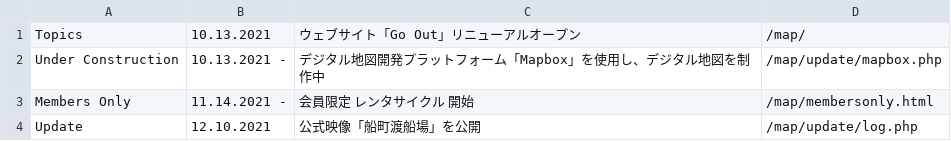
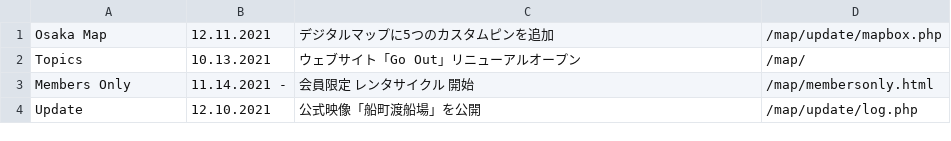
Before and after one commit to creative-community-pehu/goout, a CSV file: update/index.csv, drawn as a sheet.

Commit message:
Update index.csv

```diff
--- a/update/index.csv
+++ b/update/index.csv
@@ -1,3 +1,3 @@
+Osaka Map,12.11.2021,"デジタルマップに5つのカスタムピンを追加",/map/update/mapbox.php
 Topics,10.13.2021,"ウェブサイト「Go Out」リニューアルオープン",/map/
-Under Construction,10.13.2021 -,"デジタル地図開発プラットフォーム「Mapbox」を使用し、デジタル地図を制作中",/map/update/mapbox.php
 Members Only,11.14.2021 -,"会員限定 レンタサイクル 開始",/map/membersonly.html
```
